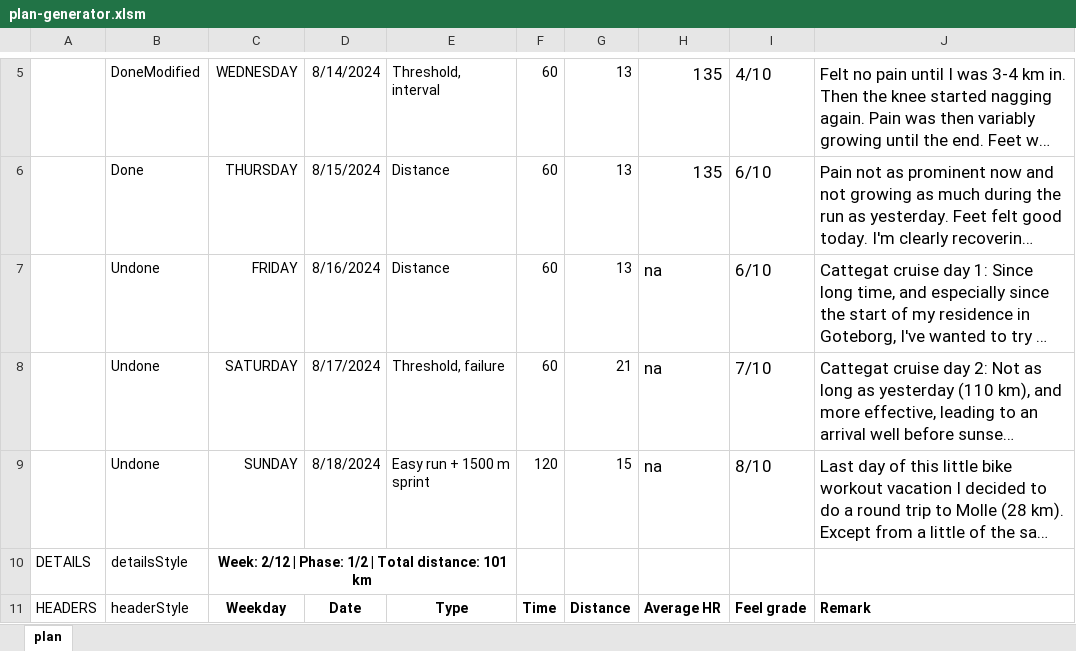
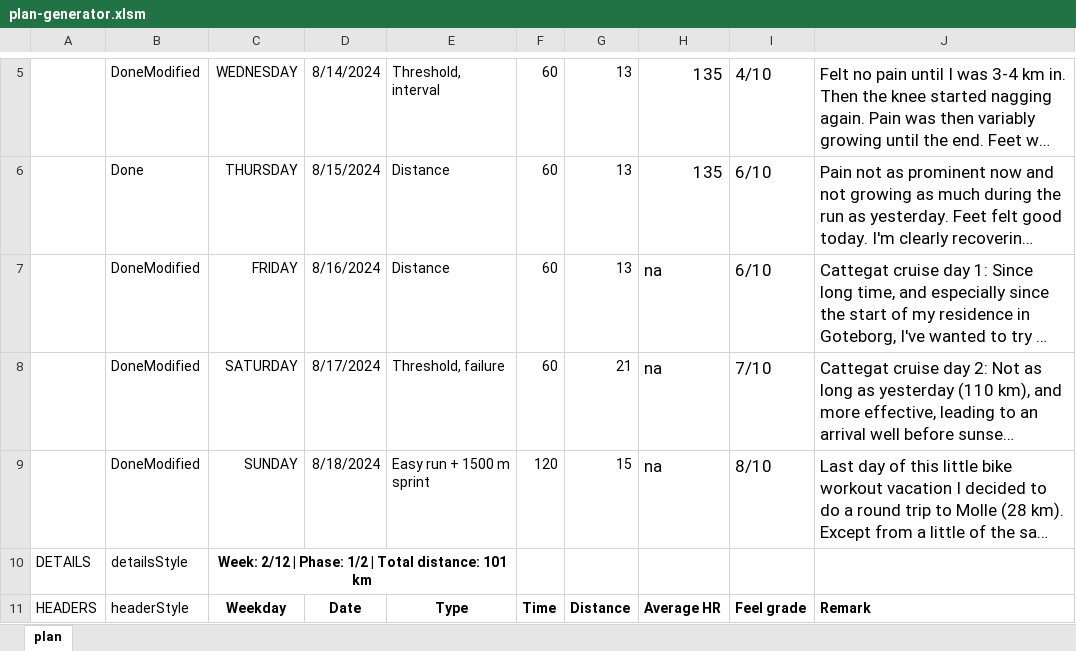
Before and after one commit to hulsbo/personal-blog, an Excel workbook: _includes/plan-generator.xlsm, sheet plan, drawn as a sheet; only a part is shown, gaps mark what is left out; long unchanged cells end in …; values as stored, in another font and other column widths than the file's, no borders; the diff covers the shown part only; the diff names each change by its address in the sheet, - before the commit and + after, or states it on an @@ line.

```diff
--- a/_includes/plan-generator.xlsm (sheet plan)
+++ b/_includes/plan-generator.xlsm (sheet plan)
-B7:B9: Undone
+B7:B9: DoneModified
```
Also changed, not shown: 8 edited cells elsewhere in this sheet, 1 other file.
